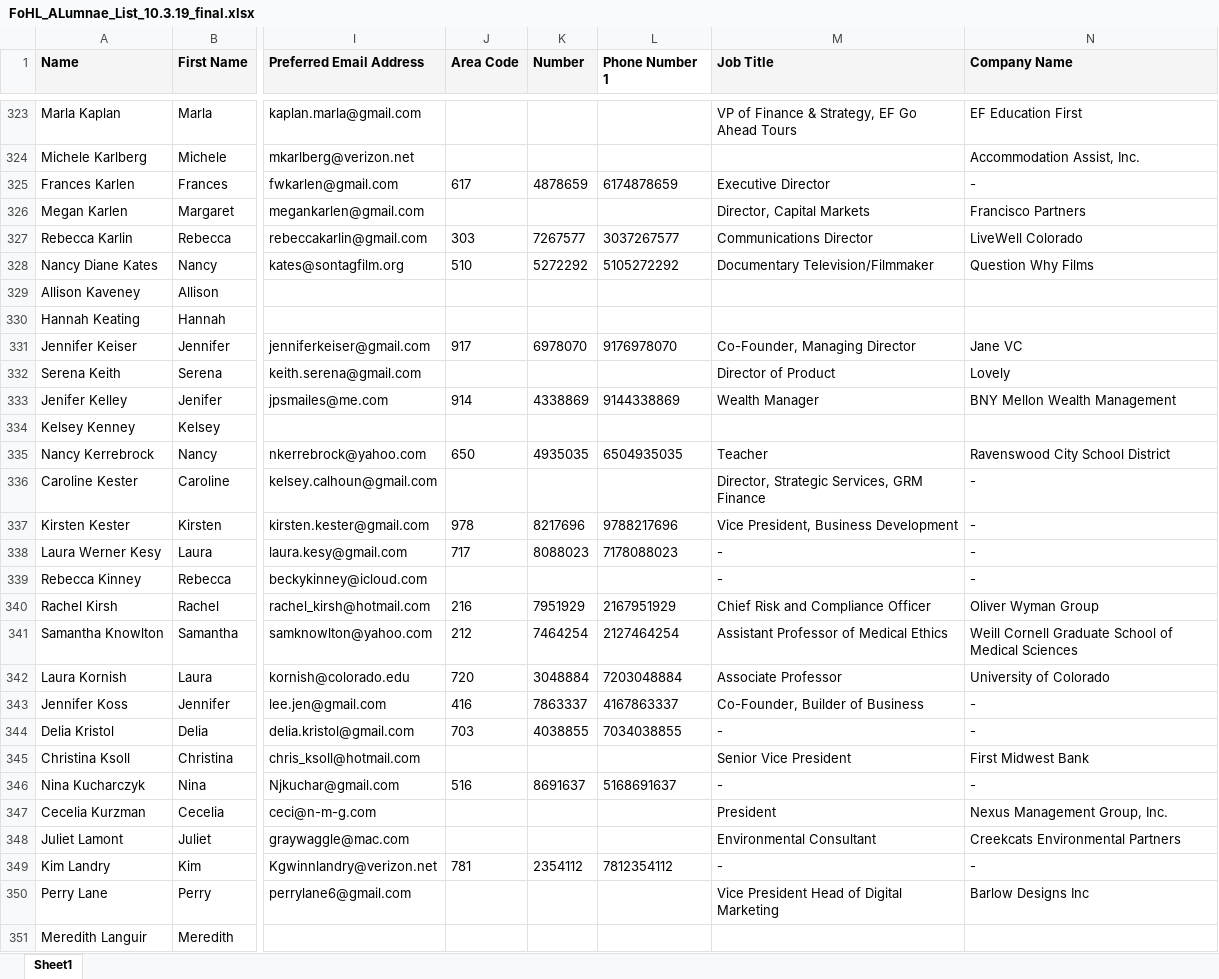
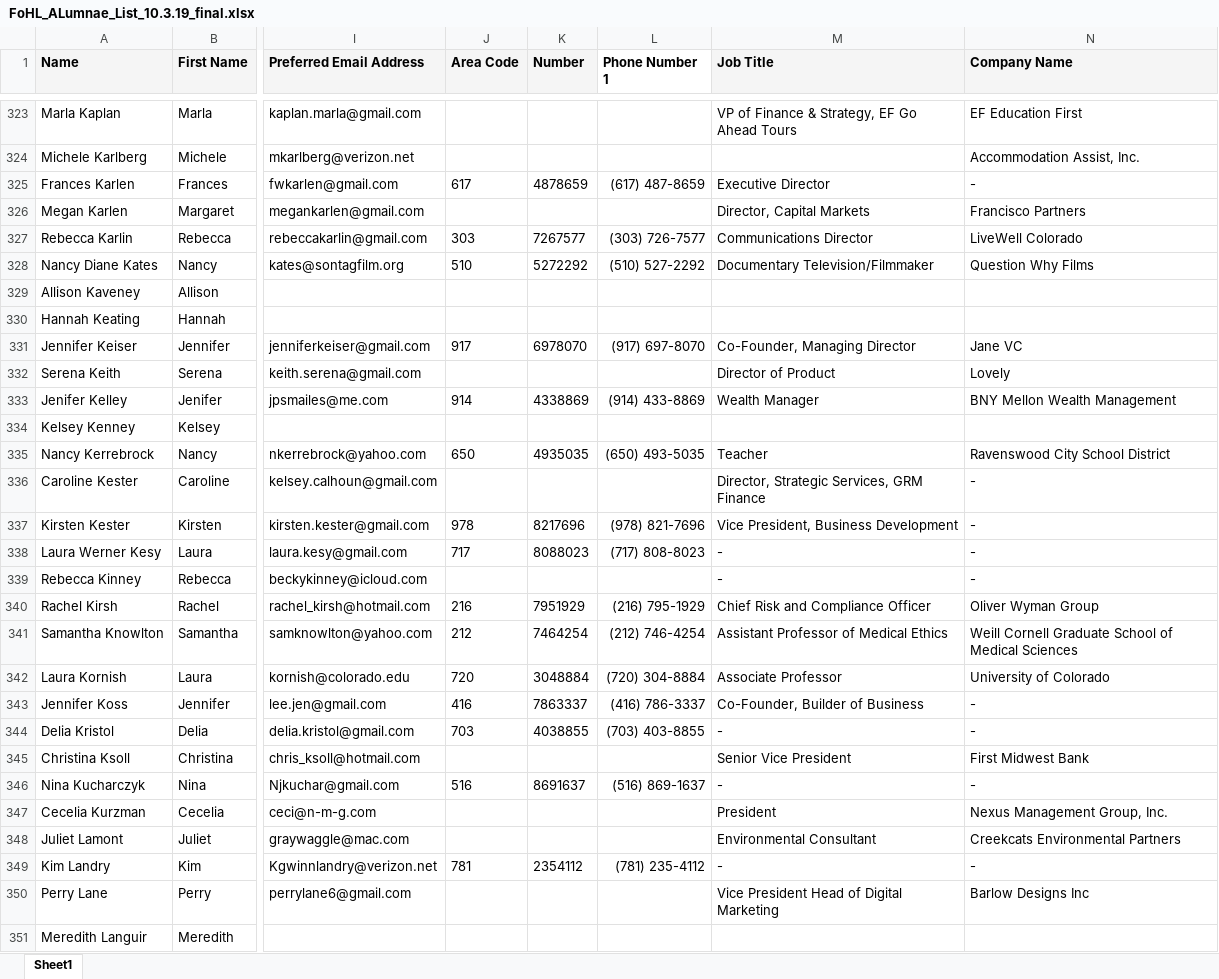
Before and after one commit to garotondo/WLAX_Directory, an Excel workbook: directory_app/FoHL_ALumnae_List_10.3.19_final.xlsx, sheet Sheet1, drawn as a sheet; only a part is shown, gaps mark what is left out; values as stored, in another font and other column widths than the file's, no borders; the diff covers the shown part only; the diff names each change by its address in the sheet, - before the commit and + after, or states it on an @@ line.

```diff
--- a/directory_app/FoHL_ALumnae_List_10.3.19_final.xlsx (sheet Sheet1)
+++ b/directory_app/FoHL_ALumnae_List_10.3.19_final.xlsx (sheet Sheet1)
-L325 (Phone Number 1): 6174878659
+L325 (Phone Number 1): (617) 487-8659
-L327 (Phone Number 1): 3037267577
+L327 (Phone Number 1): (303) 726-7577
-L328 (Phone Number 1): 5105272292
+L328 (Phone Number 1): (510) 527-2292
-L331 (Phone Number 1): 9176978070
+L331 (Phone Number 1): (917) 697-8070
-L333 (Phone Number 1): 9144338869
+L333 (Phone Number 1): (914) 433-8869
-L335 (Phone Number 1): 6504935035
+L335 (Phone Number 1): (650) 493-5035
-L337 (Phone Number 1): 9788217696
+L337 (Phone Number 1): (978) 821-7696
-L338 (Phone Number 1): 7178088023
+L338 (Phone Number 1): (717) 808-8023
-L340 (Phone Number 1): 2167951929
+L340 (Phone Number 1): (216) 795-1929
-L341 (Phone Number 1): 2127464254
+L341 (Phone Number 1): (212) 746-4254
-L342 (Phone Number 1): 7203048884
+L342 (Phone Number 1): (720) 304-8884
-L343 (Phone Number 1): 4167863337
+L343 (Phone Number 1): (416) 786-3337
-L344 (Phone Number 1): 7034038855
+L344 (Phone Number 1): (703) 403-8855
-L346 (Phone Number 1): 5168691637
+L346 (Phone Number 1): (516) 869-1637
-L349 (Phone Number 1): 7812354112
+L349 (Phone Number 1): (781) 235-4112
```
Also changed, not shown: 1 added row and 414 edited cells elsewhere in this sheet, directory_app/WLAX_LETTERWINNER_DATA_complete.xlsx, 8 other files.
